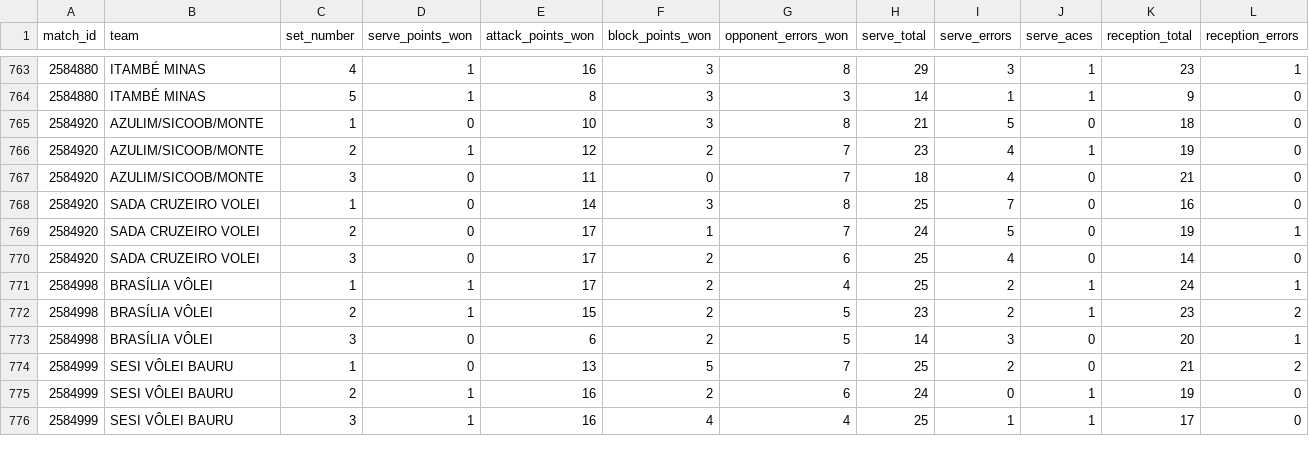
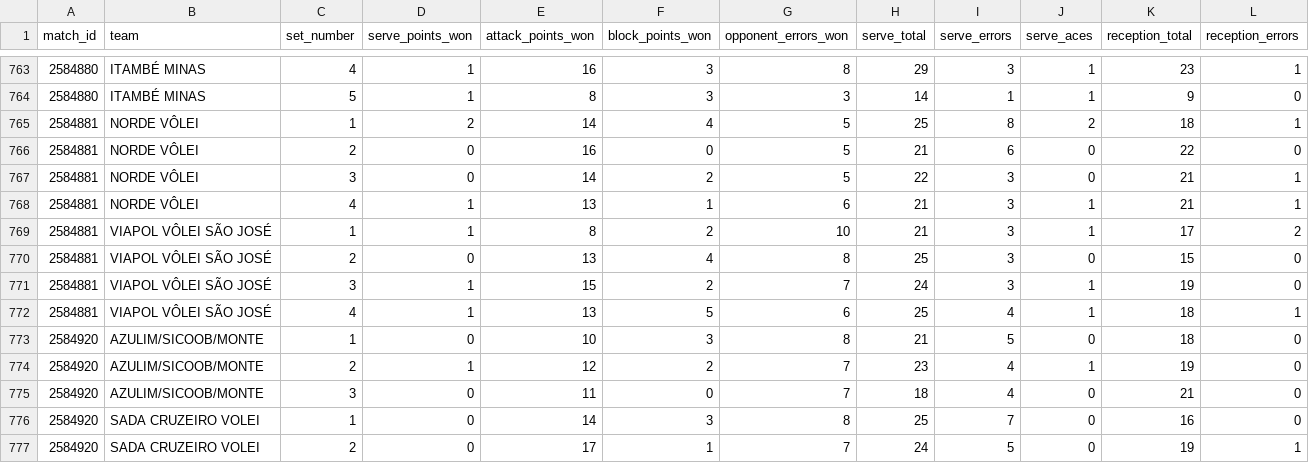
Before and after one commit to lucaaregis4r-ops/Dados-Voleibr, a CSV file: exports/tactical_sets.csv, drawn as a sheet; only a part is shown, gaps mark what is left out; the shorter side is filled out with more unchanged rows; rows hold the shown columns only; the diff names each change by its address in the sheet, - before the commit and + after, or states it on an @@ line.

```diff
--- a/exports/tactical_sets.csv
+++ b/exports/tactical_sets.csv
+row 765: 2584881 | NORDE VÔLEI | 1 | 2 | 14 | 4 | 5 | 25 | 8 | 2 | 18 | 1
+row 766: 2584881 | NORDE VÔLEI | 2 | 0 | 16 | 0 | 5 | 21 | 6 | 0 | 22 | 0
+row 767: 2584881 | NORDE VÔLEI | 3 | 0 | 14 | 2 | 5 | 22 | 3 | 0 | 21 | 1
+row 768: 2584881 | NORDE VÔLEI | 4 | 1 | 13 | 1 | 6 | 21 | 3 | 1 | 21 | 1
+row 769: 2584881 | VIAPOL VÔLEI SÃO JOSÉ | 1 | 1 | 8 | 2 | 10 | 21 | 3 | 1 | 17 | 2
+row 770: 2584881 | VIAPOL VÔLEI SÃO JOSÉ | 2 | 0 | 13 | 4 | 8 | 25 | 3 | 0 | 15 | 0
+row 771: 2584881 | VIAPOL VÔLEI SÃO JOSÉ | 3 | 1 | 15 | 2 | 7 | 24 | 3 | 1 | 19 | 0
+row 772: 2584881 | VIAPOL VÔLEI SÃO JOSÉ | 4 | 1 | 13 | 5 | 6 | 25 | 4 | 1 | 18 | 1
```
Also changed, not shown: exports/matches.csv, exports/players.csv, 39 other files.
